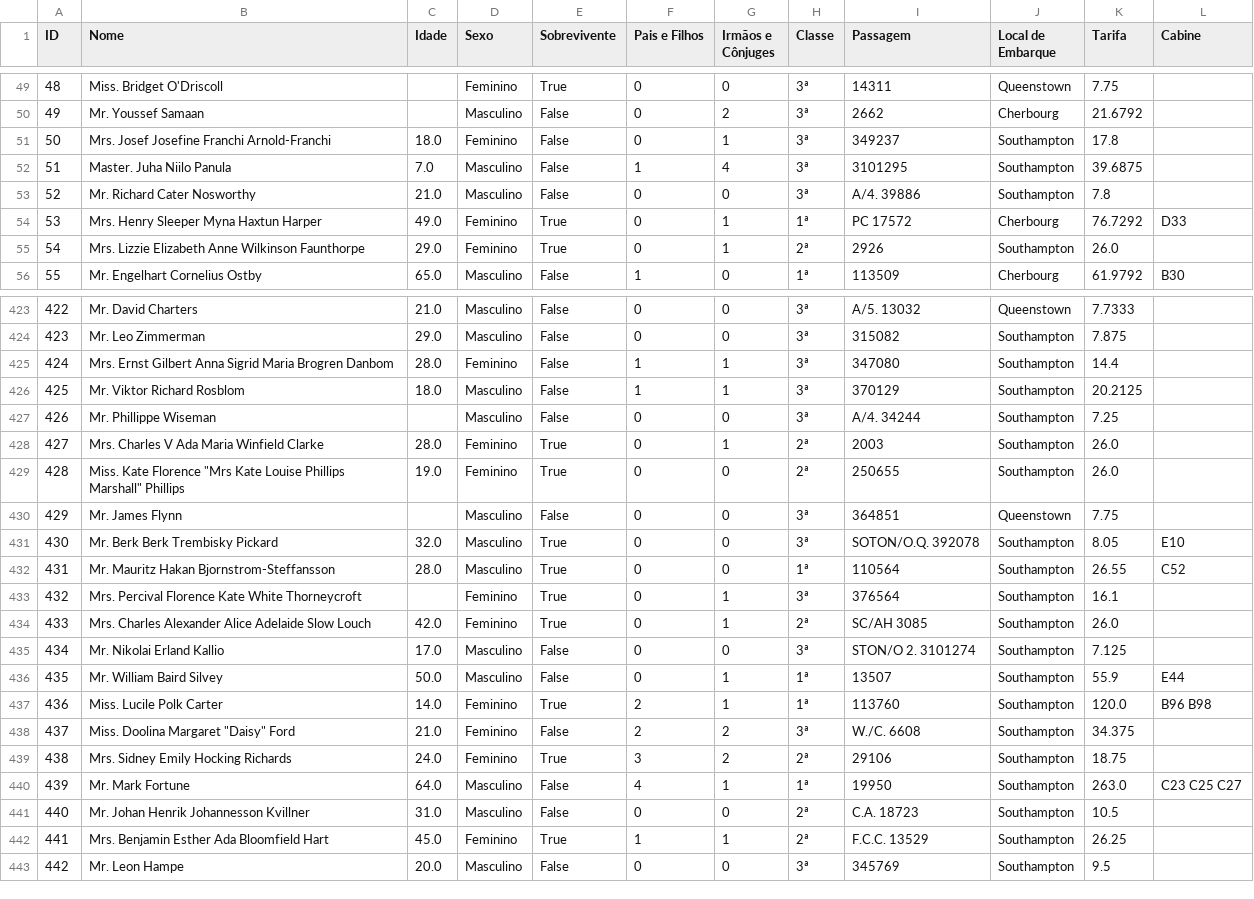
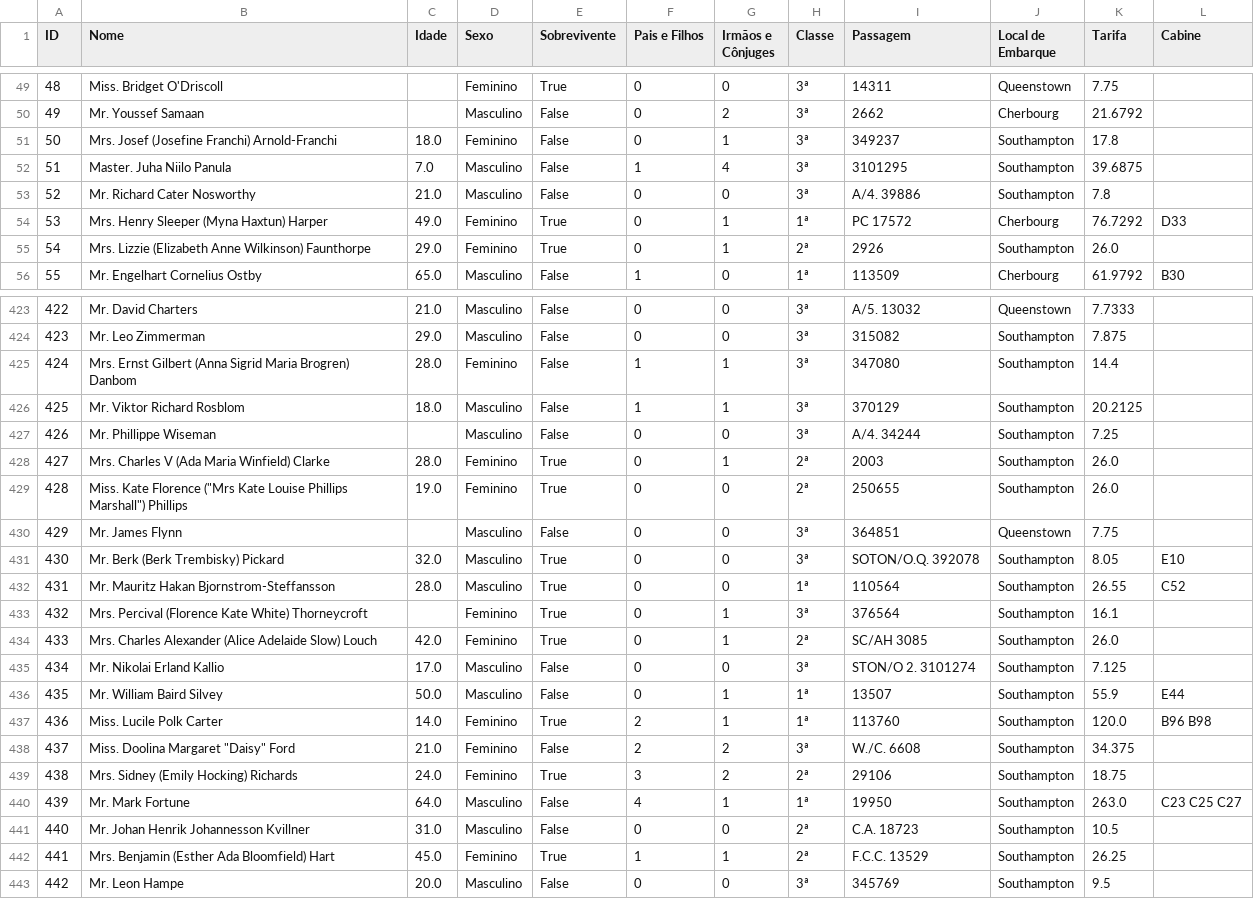
Before and after one commit to alvesmatheus/DataScience, a CSV file: Titanic/data/titanic_data.csv, drawn as a sheet; only a part is shown, gaps mark what is left out; the diff covers the shown part only.

```diff
--- a/Titanic/data/titanic_data.csv
+++ b/Titanic/data/titanic_data.csv
@@ -50,7 +50,7 @@ ID,Nome,Idade,Sexo,Sobrevivente,Pais e Filhos,Irmãos e Cônjuges,Classe,Passage
 49,Mr. Youssef Samaan,,Masculino,False,0,2,3ª,2662,Cherbourg,21.6792,
-50,Mrs. Josef Josefine Franchi Arnold-Franchi,18.0,Feminino,False,0,1,3ª,349237,Southampton,17.8,
+50,Mrs. Josef (Josefine Franchi) Arnold-Franchi,18.0,Feminino,False,0,1,3ª,349237,Southampton,17.8,
 51,Master. Juha Niilo Panula,7.0,Masculino,False,1,4,3ª,3101295,Southampton,39.6875,
 52,Mr. Richard Cater Nosworthy,21.0,Masculino,False,0,0,3ª,A/4. 39886,Southampton,7.8,
-53,Mrs. Henry Sleeper Myna Haxtun Harper,49.0,Feminino,True,0,1,1ª,PC 17572,Cherbourg,76.7292,D33
-54,Mrs. Lizzie Elizabeth Anne Wilkinson Faunthorpe,29.0,Feminino,True,0,1,2ª,2926,Southampton,26.0,
+53,Mrs. Henry Sleeper (Myna Haxtun) Harper,49.0,Feminino,True,0,1,1ª,PC 17572,Cherbourg,76.7292,D33
+54,Mrs. Lizzie (Elizabeth Anne Wilkinson) Faunthorpe,29.0,Feminino,True,0,1,2ª,2926,Southampton,26.0,
 55,Mr. Engelhart Cornelius Ostby,65.0,Masculino,False,1,0,1ª,113509,Cherbourg,61.9792,B30
@@ -424,12 +424,12 @@ ID,Nome,Idade,Sexo,Sobrevivente,Pais e Filhos,Irmãos e Cônjuges,Classe,Passage
 423,Mr. Leo Zimmerman,29.0,Masculino,False,0,0,3ª,315082,Southampton,7.875,
-424,Mrs. Ernst Gilbert Anna Sigrid Maria Brogren Danbom,28.0,Feminino,False,1,1,3ª,347080,Southampton,14.4,
+424,Mrs. Ernst Gilbert (Anna Sigrid Maria Brogren) Danbom,28.0,Feminino,False,1,1,3ª,347080,Southampton,14.4,
 425,Mr. Viktor Richard Rosblom,18.0,Masculino,False,1,1,3ª,370129,Southampton,20.2125,
 426,Mr. Phillippe Wiseman,,Masculino,False,0,0,3ª,A/4. 34244,Southampton,7.25,
-427,Mrs. Charles V Ada Maria Winfield Clarke,28.0,Feminino,True,0,1,2ª,2003,Southampton,26.0,
-428,"Miss. Kate Florence ""Mrs Kate Louise Phillips Marshall"" Phillips",19.0,Feminino,True,0,0,2ª,250655,Southampton,26.0,
+427,Mrs. Charles V (Ada Maria Winfield) Clarke,28.0,Feminino,True,0,1,2ª,2003,Southampton,26.0,
+428,"Miss. Kate Florence (""Mrs Kate Louise Phillips Marshall"") Phillips",19.0,Feminino,True,0,0,2ª,250655,Southampton,26.0,
 429,Mr. James Flynn,,Masculino,False,0,0,3ª,364851,Queenstown,7.75,
-430,Mr. Berk Berk Trembisky Pickard,32.0,Masculino,True,0,0,3ª,SOTON/O.Q. 392078,Southampton,8.05,E10
+430,Mr. Berk (Berk Trembisky) Pickard,32.0,Masculino,True,0,0,3ª,SOTON/O.Q. 392078,Southampton,8.05,E10
 431,Mr. Mauritz Hakan Bjornstrom-Steffansson,28.0,Masculino,True,0,0,1ª,110564,Southampton,26.55,C52
-432,Mrs. Percival Florence Kate White Thorneycroft,,Feminino,True,0,1,3ª,376564,Southampton,16.1,
-433,Mrs. Charles Alexander Alice Adelaide Slow Louch,42.0,Feminino,True,0,1,2ª,SC/AH 3085,Southampton,26.0,
+432,Mrs. Percival (Florence Kate White) Thorneycroft,,Feminino,True,0,1,3ª,376564,Southampton,16.1,
+433,Mrs. Charles Alexander (Alice Adelaide Slow) Louch,42.0,Feminino,True,0,1,2ª,SC/AH 3085,Southampton,26.0,
 434,Mr. Nikolai Erland Kallio,17.0,Masculino,False,0,0,3ª,STON/O 2. 3101274,Southampton,7.125,
@@ -438,6 +438,6 @@ ID,Nome,Idade,Sexo,Sobrevivente,Pais e Filhos,Irmãos e Cônjuges,Classe,Passage
 437,"Miss. Doolina Margaret ""Daisy"" Ford",21.0,Feminino,False,2,2,3ª,W./C. 6608,Southampton,34.375,
-438,Mrs. Sidney Emily Hocking Richards,24.0,Feminino,True,3,2,2ª,29106,Southampton,18.75,
+438,Mrs. Sidney (Emily Hocking) Richards,24.0,Feminino,True,3,2,2ª,29106,Southampton,18.75,
 439,Mr. Mark Fortune,64.0,Masculino,False,4,1,1ª,19950,Southampton,263.0,C23 C25 C27
 440,Mr. Johan Henrik Johannesson Kvillner,31.0,Masculino,False,0,0,2ª,C.A. 18723,Southampton,10.5,
-441,Mrs. Benjamin Esther Ada Bloomfield Hart,45.0,Feminino,True,1,1,2ª,F.C.C. 13529,Southampton,26.25,
+441,Mrs. Benjamin (Esther Ada Bloomfield) Hart,45.0,Feminino,True,1,1,2ª,F.C.C. 13529,Southampton,26.25,
 442,Mr. Leon Hampe,20.0,Masculino,False,0,0,3ª,345769,Southampton,9.5,
```
Also changed, not shown: 132 edited cells elsewhere in this file, 1 other file.
